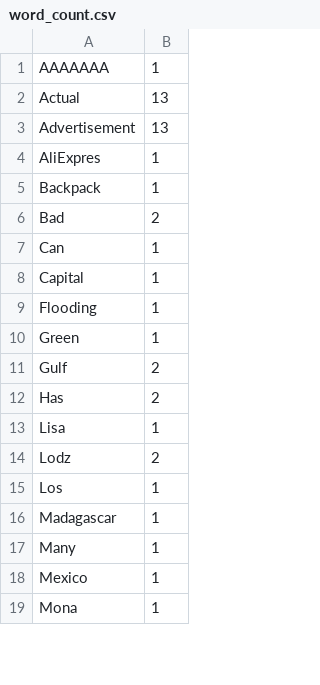
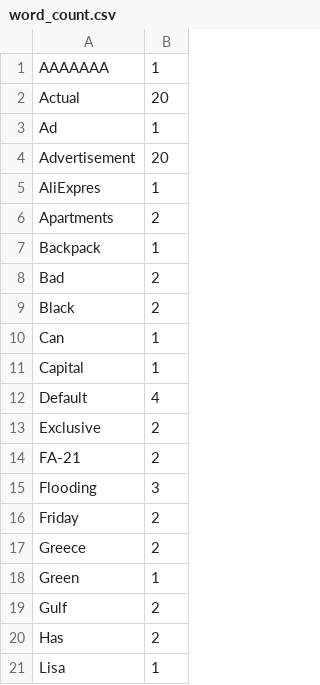
Before and after one commit to Orlann/Python_for_DQA_11, a CSV file: Module_Files/word_count.csv, drawn as a sheet; only a part is shown; the shorter side is filled out with more unchanged rows; the diff covers the shown part only.

```diff
--- a/Module_Files/word_count.csv
+++ b/Module_Files/word_count.csv
@@ -1,10 +1,18 @@
 AAAAAAA,1
-Actual,13
-Advertisement,13
+Actual,20
+Ad,1
+Advertisement,20
 AliExpres,1
+Apartments,2
 Backpack,1
 Bad,2
+Black,2
 Can,1
 Capital,1
-Flooding,1
+Default,4
+Exclusive,2
+FA-21,2
+Flooding,3
+Friday,2
+Greece,2
 Green,1
```
Also changed, not shown: 20 added rows and 13 edited cells elsewhere in this file, 4 other files.
